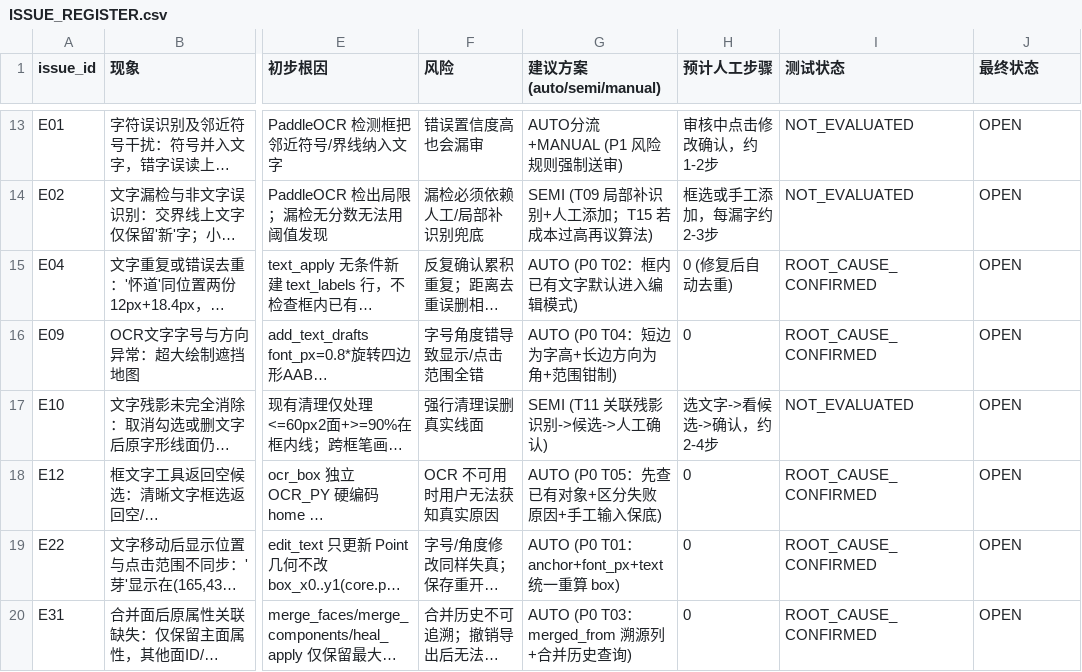
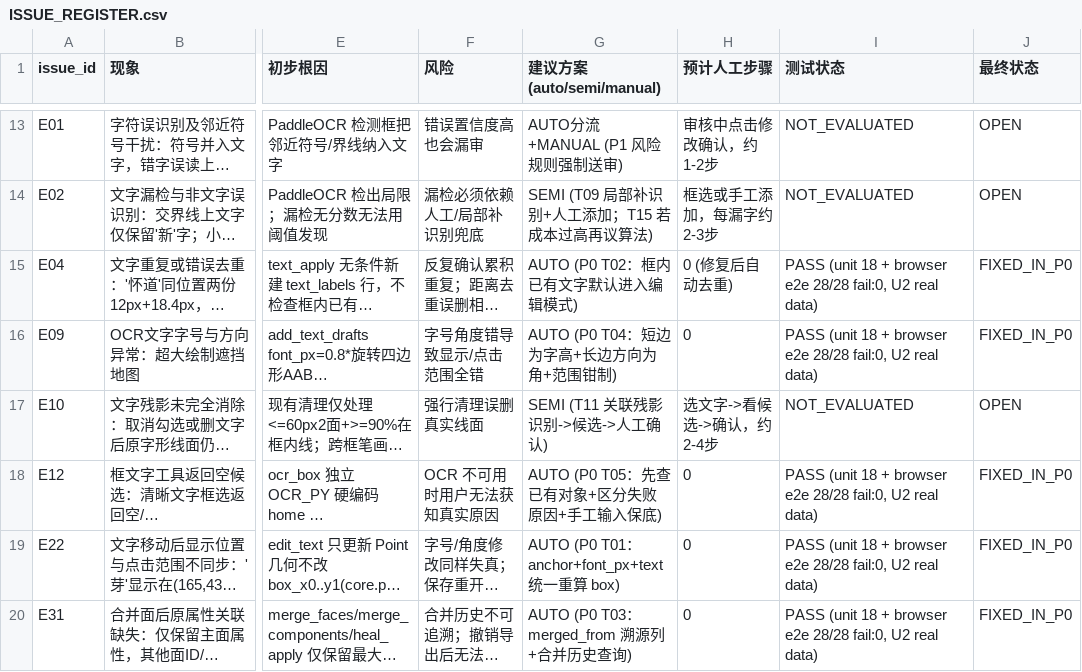
Before and after one commit to xiwei9871/scan2arcgis, a CSV file: docs/uat/20261105/ISSUE_REGISTER.csv, drawn as a sheet; only a part is shown, gaps mark what is left out; long unchanged cells end in …; the diff names each change by its address in the sheet, - before the commit and + after, or states it on an @@ line.

```diff
--- a/docs/uat/20261105/ISSUE_REGISTER.csv
+++ b/docs/uat/20261105/ISSUE_REGISTER.csv
-I15:I16 (测试状态): ROOT_CAUSE_CONFIRMED
+I15:I16 (测试状态): PASS (unit 18 + browser e2e 28/28 fail:0, U2 real data)
-J15:J16 (最终状态): OPEN
+J15:J16 (最终状态): FIXED_IN_P0
-I18:I20 (测试状态): ROOT_CAUSE_CONFIRMED
+I18:I20 (测试状态): PASS (unit 18 + browser e2e 28/28 fail:0, U2 real data)
-J18:J20 (最终状态): OPEN
+J18:J20 (最终状态): FIXED_IN_P0
```
Also changed, not shown: 10 other files.
